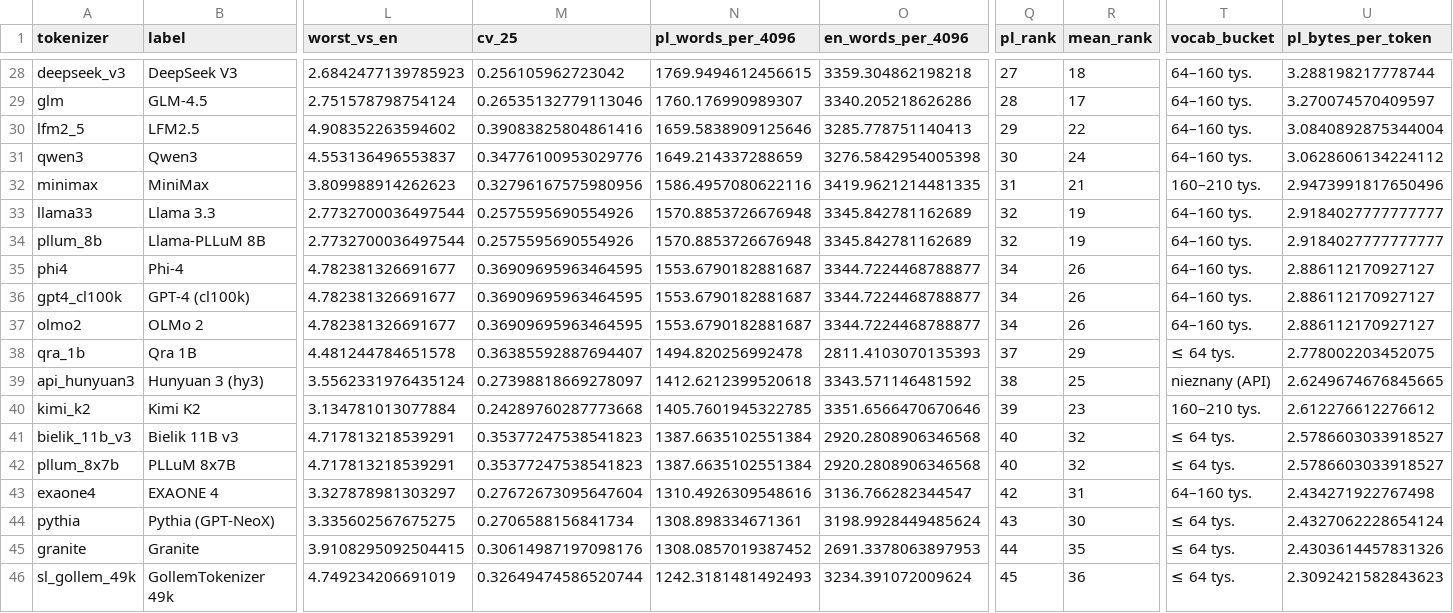
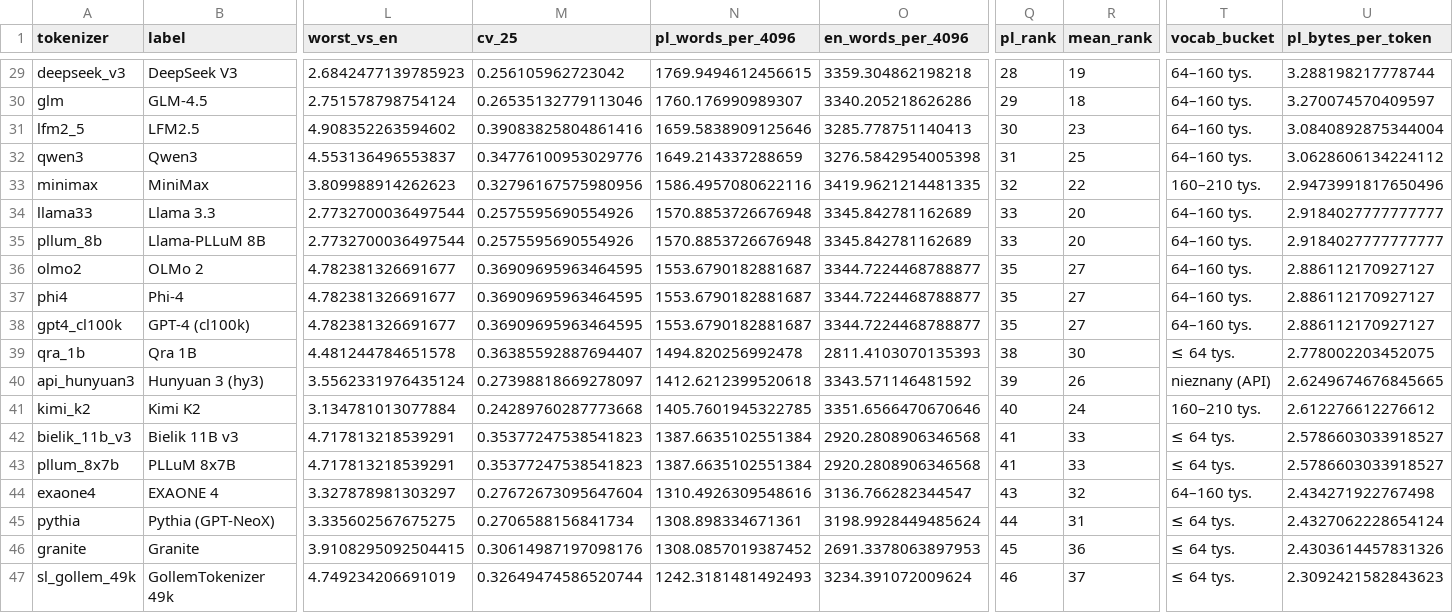
Before and after one commit to adgr3/tokenizer-tax-pl, a CSV file: publish/bench_team/tokenizer-fertility/results/agg_tokenizers.csv, drawn as a sheet; only a part is shown, gaps mark what is left out; removed rows and columns are numbered as before the commit, all else as after; rows hold the shown columns only; the diff covers the shown part only; the diff names each change by its address in the sheet, - before the commit and + after, or states it on an @@ line.

```diff
--- a/publish/bench_team/tokenizer-fertility/results/agg_tokenizers.csv
+++ b/publish/bench_team/tokenizer-fertility/results/agg_tokenizers.csv
-Q29 (pl_rank): 27
+Q29 (pl_rank): 28
-R29 (mean_rank): 18
+R29 (mean_rank): 19
-Q30 (pl_rank): 28
+Q30 (pl_rank): 29
-R30 (mean_rank): 17
+R30 (mean_rank): 18
-Q31 (pl_rank): 29
+Q31 (pl_rank): 30
-R31 (mean_rank): 22
+R31 (mean_rank): 23
-Q32 (pl_rank): 30
+Q32 (pl_rank): 31
-R32 (mean_rank): 24
+R32 (mean_rank): 25
-Q33 (pl_rank): 31
+Q33 (pl_rank): 32
-R33 (mean_rank): 21
+R33 (mean_rank): 22
-Q34:Q35 (pl_rank): 32
+Q34:Q35 (pl_rank): 33
-R34:R35 (mean_rank): 19
+R34:R35 (mean_rank): 20
+row 36: olmo2 | OLMo 2 | 4.782381326691677 | 0.36909695963464595 | 1553.6790182881687 | 3344.7224468788877 | 35 | 27 | 64–160 tys. | 2.886112170927127
-Q37:Q38 (pl_rank): 34
+Q37:Q38 (pl_rank): 35
-R37:R38 (mean_rank): 26
+R37:R38 (mean_rank): 27
-row 37: olmo2 | OLMo 2 | 4.782381326691677 | 0.36909695963464595 | 1553.6790182881687 | 3344.7224468788877 | 34 | 26 | 64–160 tys. | 2.886112170927127
-Q39 (pl_rank): 37
+Q39 (pl_rank): 38
-R39 (mean_rank): 29
+R39 (mean_rank): 30
-Q40 (pl_rank): 38
+Q40 (pl_rank): 39
-R40 (mean_rank): 25
+R40 (mean_rank): 26
-Q41 (pl_rank): 39
+Q41 (pl_rank): 40
-R41 (mean_rank): 23
+R41 (mean_rank): 24
-Q42:Q43 (pl_rank): 40
+Q42:Q43 (pl_rank): 41
-R42:R43 (mean_rank): 32
+R42:R43 (mean_rank): 33
-Q44 (pl_rank): 42
+Q44 (pl_rank): 43
-R44 (mean_rank): 31
+R44 (mean_rank): 32
-Q45 (pl_rank): 43
+Q45 (pl_rank): 44
-R45 (mean_rank): 30
+R45 (mean_rank): 31
-Q46 (pl_rank): 44
+Q46 (pl_rank): 45
-R46 (mean_rank): 35
+R46 (mean_rank): 36
-Q47 (pl_rank): 45
+Q47 (pl_rank): 46
-R47 (mean_rank): 36
+R47 (mean_rank): 37
```
Also changed, not shown: 1 added row and 43 edited cells elsewhere in this file, publish/bench_team/tokenizer-fertility/results/fertility_long.csv, results/tables/agg_tokenizers.csv, 30 other files.
